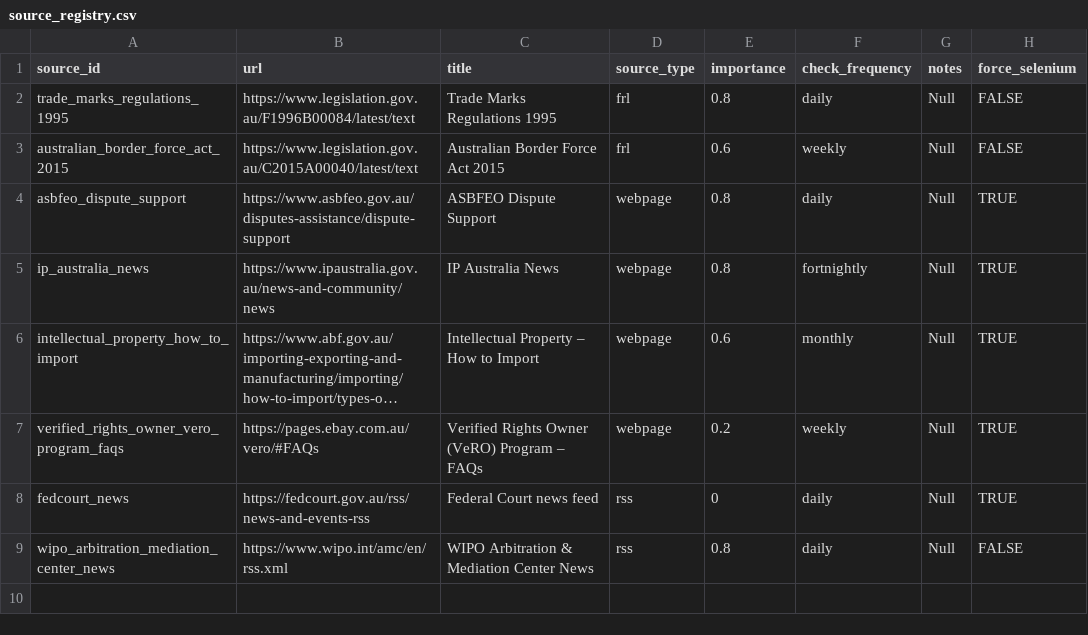
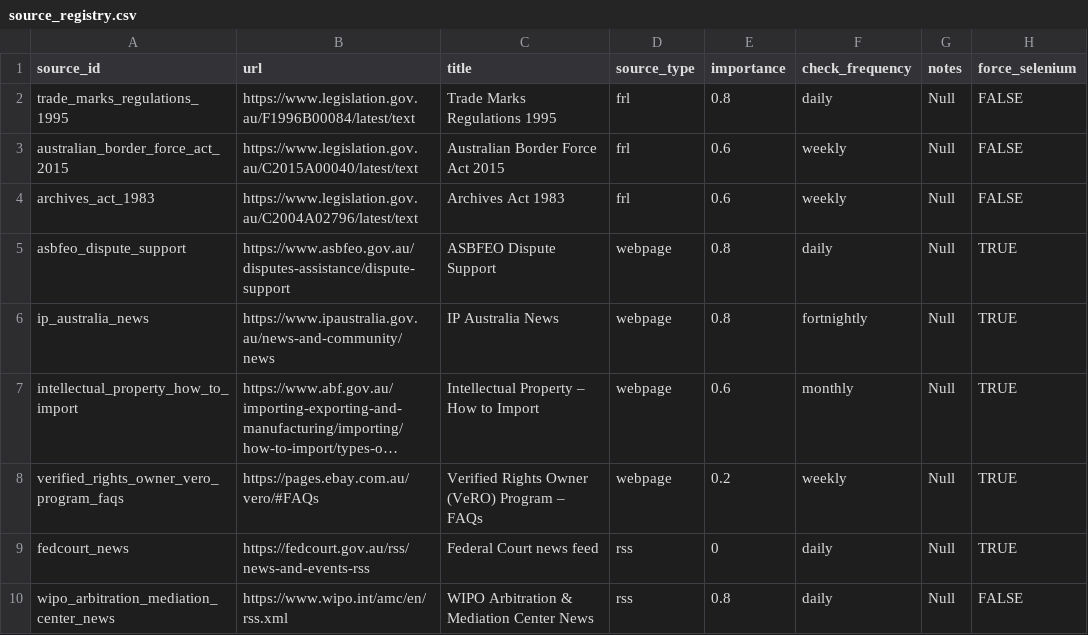
Before and after one commit to Thomas-Amann-IPAustralia/Tripwire, a CSV file: data/influencer_sources/source_registry.csv, drawn as a sheet; long unchanged cells end in ….

Commit message:
Add Archives Act 1983 to source registry

```diff
--- a/data/influencer_sources/source_registry.csv
+++ b/data/influencer_sources/source_registry.csv
@@ -3,2 +3,3 @@ trade_marks_regulations_1995,https://www.legislation.gov.au/F1996B00084/latest/t
 australian_border_force_act_2015,https://www.legislation.gov.au/C2015A00040/latest/text,Australian Border Force Act 2015,frl,0.6,weekly,Null,FALSE
+archives_act_1983,https://www.legislation.gov.au/C2004A02796/latest/text,Archives Act 1983,frl,0.6,weekly,Null,FALSE
 asbfeo_dispute_support,https://www.asbfeo.gov.au/disputes-assistance/dispute-support,ASBFEO Dispute Support,webpage,0.8,daily,Null,TRUE
```
